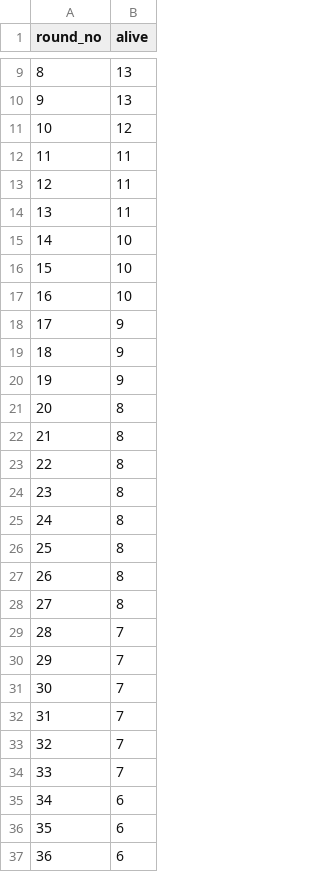
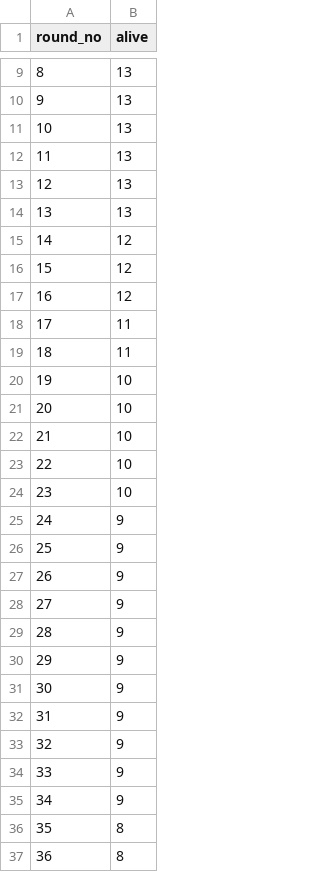
Before and after one commit to pawrob/wolfAndSheep, a CSV file: alive.csv, drawn as a sheet; only a part is shown, gaps mark what is left out; the diff covers the shown part only.

```diff
--- a/alive.csv
+++ b/alive.csv
@@ -10,28 +10,28 @@ round_no,alive
 9,13
-10,12
-11,11
-12,11
-13,11
-14,10
-15,10
-16,10
-17,9
-18,9
-19,9
-20,8
-21,8
-22,8
-23,8
-24,8
-25,8
-26,8
-27,8
-28,7
-29,7
-30,7
-31,7
-32,7
-33,7
-34,6
-35,6
-36,6
+10,13
+11,13
+12,13
+13,13
+14,12
+15,12
+16,12
+17,11
+18,11
+19,10
+20,10
+21,10
+22,10
+23,10
+24,9
+25,9
+26,9
+27,9
+28,9
+29,9
+30,9
+31,9
+32,9
+33,9
+34,9
+35,8
+36,8
```
Also changed, not shown: 14 edited cells elsewhere in this file, 11 other files.
